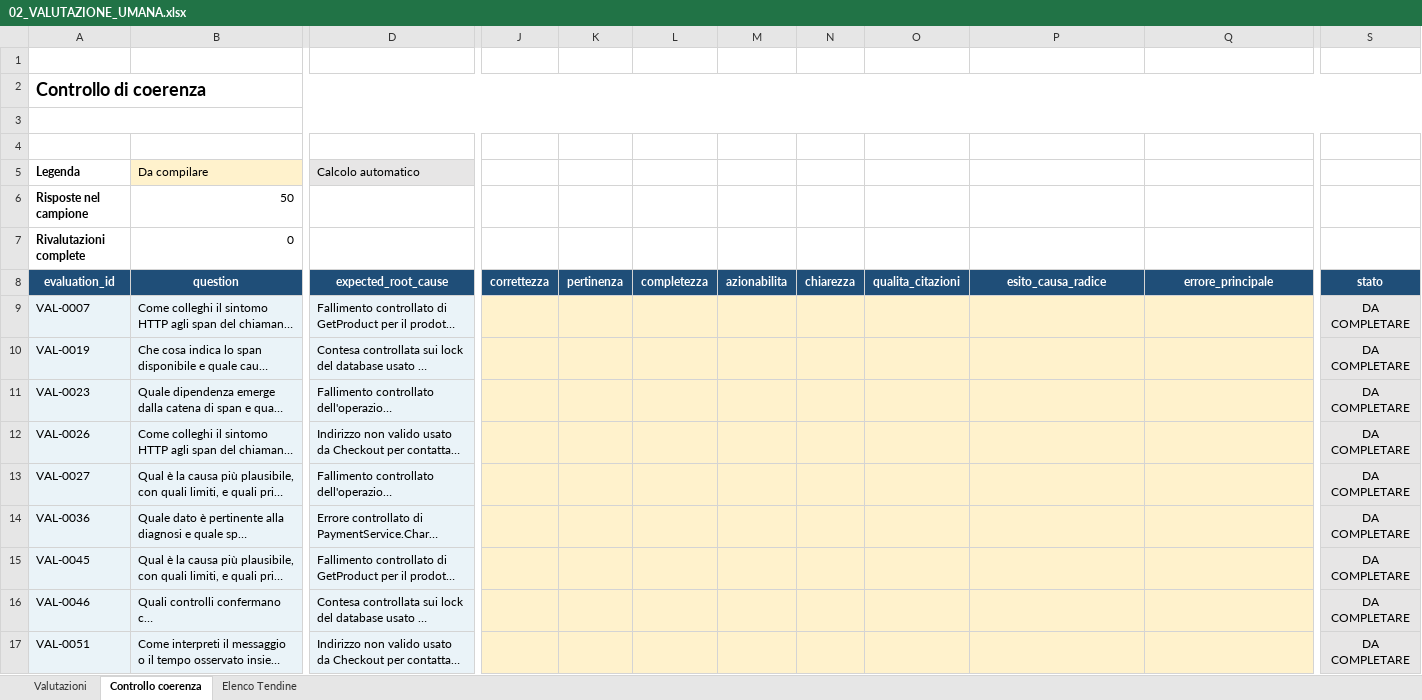
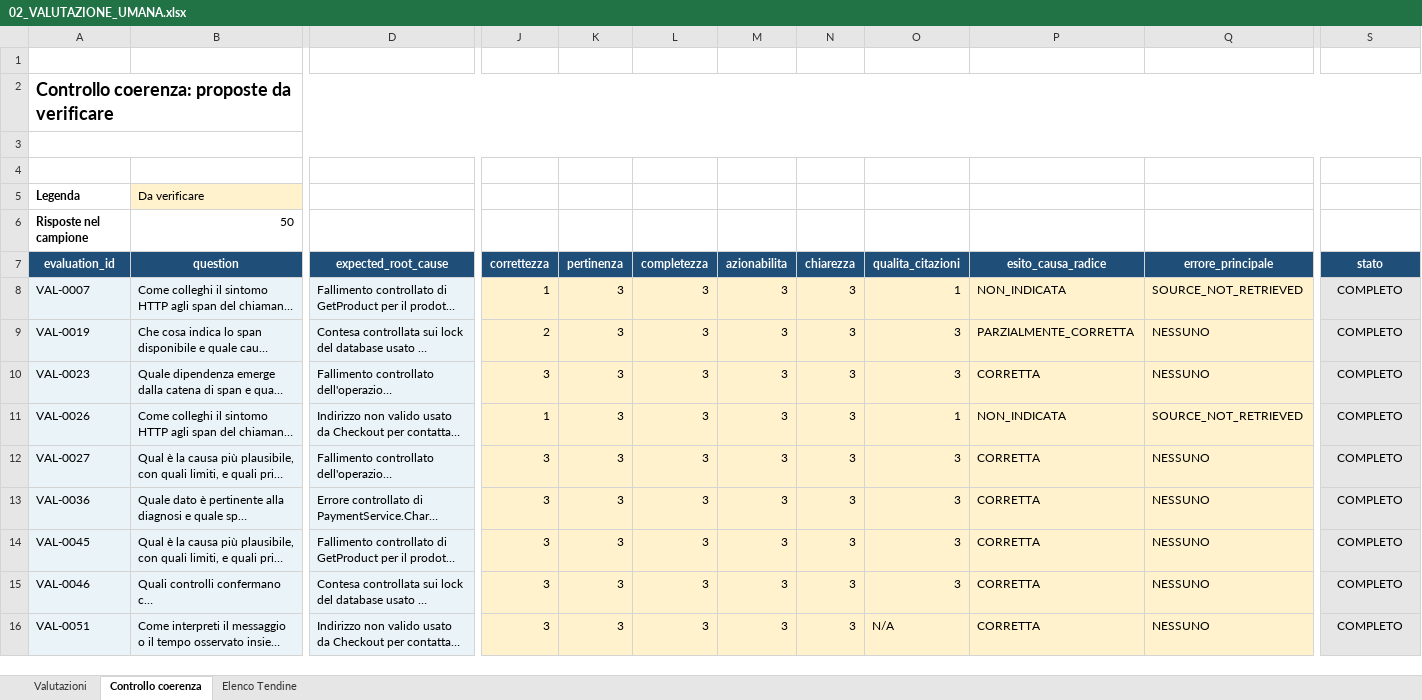
Before and after one commit to cosimomariano/RAG_troubleshooting_assistant, an Excel workbook: thesis_evidence/validazione_umana/02_VALUTAZIONE_UMANA.xlsx, sheet Controllo coerenza, drawn as a sheet; only a part is shown, gaps mark what is left out; long unchanged cells end in …; values as stored, in another font and other column widths than the file's, no borders; conditional formats not drawn; removed rows and columns are numbered as before the commit, all else as after; rows hold the shown columns only; the diff covers the shown part only; the diff names each change by its address in the sheet, - before the commit and + after, or states it on an @@ line.

```diff
--- a/thesis_evidence/validazione_umana/02_VALUTAZIONE_UMANA.xlsx (sheet Controllo coerenza)
+++ b/thesis_evidence/validazione_umana/02_VALUTAZIONE_UMANA.xlsx (sheet Controllo coerenza)
-A2 (evaluation_id): Controllo di coerenza
+A2 (evaluation_id): Controllo coerenza: proposte da verificare
-B5 (question): Da compilare
+B5 (question): Da verificare
-D5 (expected_root_cause): Calcolo automatico
+D5 (expected_root_cause): (empty)
-D5 fill: #E7E6E6
+D5 fill: none
-row 7: Rivalutazioni complete | 0
-J8 (correttezza): (empty)
+J8 (correttezza): 1
-K8:K16 (pertinenza): (empty)
+K8:K16 (pertinenza): 3
-L8:L16 (completezza): (empty)
+L8:L16 (completezza): 3
-M8:M16 (azionabilita): (empty)
+M8:M16 (azionabilita): 3
-N8:N16 (chiarezza): (empty)
+N8:N16 (chiarezza): 3
-O8 (qualita_citazioni): (empty)
+O8 (qualita_citazioni): 1
-P8 (esito_causa_radice): (empty)
+P8 (esito_causa_radice): NON_INDICATA
-Q8 (errore_principale): (empty)
+Q8 (errore_principale): SOURCE_NOT_RETRIEVED
-S8:S16 (stato): DA COMPLETARE
+S8:S16 (stato): COMPLETO
-J9 (correttezza): (empty)
+J9 (correttezza): 2
-O9:O10 (qualita_citazioni): (empty)
+O9:O10 (qualita_citazioni): 3
-P9 (esito_causa_radice): (empty)
+P9 (esito_causa_radice): PARZIALMENTE_CORRETTA
-Q9:Q10 (errore_principale): (empty)
+Q9:Q10 (errore_principale): NESSUNO
-J10 (correttezza): (empty)
+J10 (correttezza): 3
-P10 (esito_causa_radice): (empty)
+P10 (esito_causa_radice): CORRETTA
-J11 (correttezza): (empty)
+J11 (correttezza): 1
-O11 (qualita_citazioni): (empty)
+O11 (qualita_citazioni): 1
-P11 (esito_causa_radice): (empty)
+P11 (esito_causa_radice): NON_INDICATA
-Q11 (errore_principale): (empty)
+Q11 (errore_principale): SOURCE_NOT_RETRIEVED
-J12:J16 (correttezza): (empty)
+J12:J16 (correttezza): 3
-O12:O15 (qualita_citazioni): (empty)
+O12:O15 (qualita_citazioni): 3
-P12:P16 (esito_causa_radice): (empty)
+P12:P16 (esito_causa_radice): CORRETTA
-Q12:Q16 (errore_principale): (empty)
+Q12:Q16 (errore_principale): NESSUNO
-O16 (qualita_citazioni): (empty)
+O16 (qualita_citazioni): N/A
```
Also changed, not shown: 50 edited cells elsewhere in this sheet, sheet Valutazioni, thesis_evidence/validazione_umana/01_REVISIONE_TEST_SET.xlsx.
